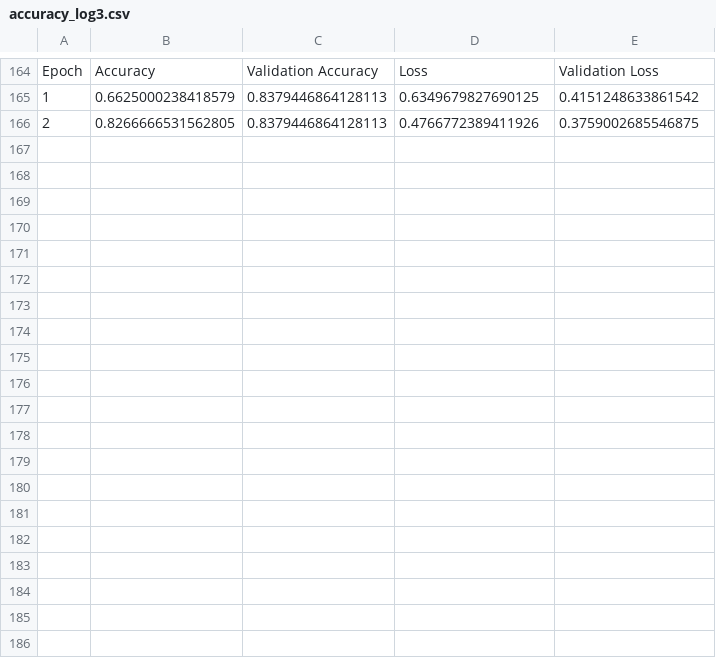
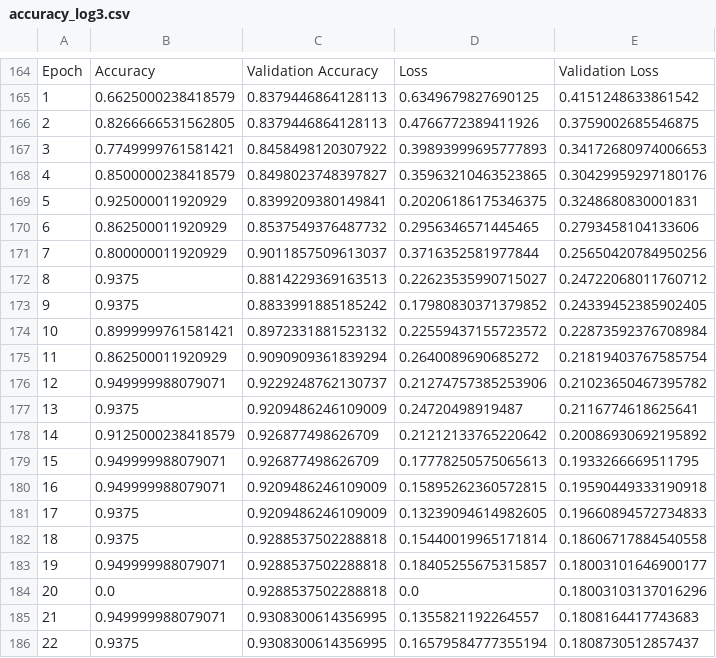
Before and after one commit to mthodawu/Waste-Classification, a CSV file: code/accuracy_log3.csv, drawn as a sheet; only a part is shown, gaps mark what is left out; the diff covers the shown part only; the diff names each change by its address in the sheet, - before the commit and + after, or states it on an @@ line.

```diff
--- a/code/accuracy_log3.csv
+++ b/code/accuracy_log3.csv
+row 167: 3 | 0.7749999761581421 | 0.8458498120307922 | 0.39893999695777893 | 0.34172680974006653
+row 168: 4 | 0.8500000238418579 | 0.8498023748397827 | 0.35963210463523865 | 0.30429959297180176
+row 169: 5 | 0.925000011920929 | 0.8399209380149841 | 0.20206186175346375 | 0.3248680830001831
+row 170: 6 | 0.862500011920929 | 0.8537549376487732 | 0.2956346571445465 | 0.2793458104133606
+row 171: 7 | 0.800000011920929 | 0.9011857509613037 | 0.3716352581977844 | 0.25650420784950256
+row 172: 8 | 0.9375 | 0.8814229369163513 | 0.22623535990715027 | 0.24722068011760712
+row 173: 9 | 0.9375 | 0.8833991885185242 | 0.17980830371379852 | 0.24339452385902405
+row 174: 10 | 0.8999999761581421 | 0.8972331881523132 | 0.22559437155723572 | 0.22873592376708984
+row 175: 11 | 0.862500011920929 | 0.9090909361839294 | 0.2640089690685272 | 0.21819403767585754
+row 176: 12 | 0.949999988079071 | 0.9229248762130737 | 0.21274757385253906 | 0.21023650467395782
+row 177: 13 | 0.9375 | 0.9209486246109009 | 0.24720498919487 | 0.2116774618625641
+row 178: 14 | 0.9125000238418579 | 0.926877498626709 | 0.21212133765220642 | 0.20086930692195892
+row 179: 15 | 0.949999988079071 | 0.926877498626709 | 0.17778250575065613 | 0.1933266669511795
+row 180: 16 | 0.949999988079071 | 0.9209486246109009 | 0.15895262360572815 | 0.19590449333190918
+row 181: 17 | 0.9375 | 0.9209486246109009 | 0.13239094614982605 | 0.19660894572734833
+row 182: 18 | 0.9375 | 0.9288537502288818 | 0.15440019965171814 | 0.18606717884540558
+row 183: 19 | 0.949999988079071 | 0.9288537502288818 | 0.18405255675315857 | 0.18003101646900177
+row 184: 20 | 0.0 | 0.9288537502288818 | 0.0 | 0.18003103137016296
+row 185: 21 | 0.949999988079071 | 0.9308300614356995 | 0.1355821192264557 | 0.1808164417743683
+row 186: 22 | 0.9375 | 0.9308300614356995 | 0.16579584777355194 | 0.1808730512857437
```
Also changed, not shown: 24 added rows elsewhere in this file, 3 other files.
